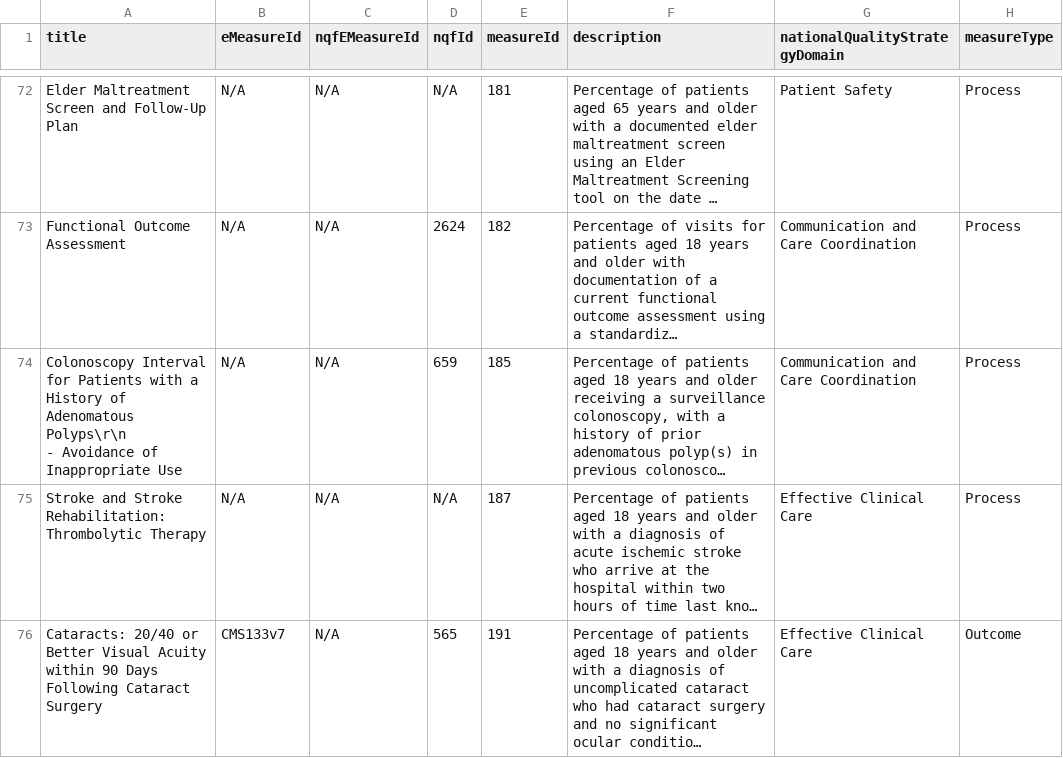
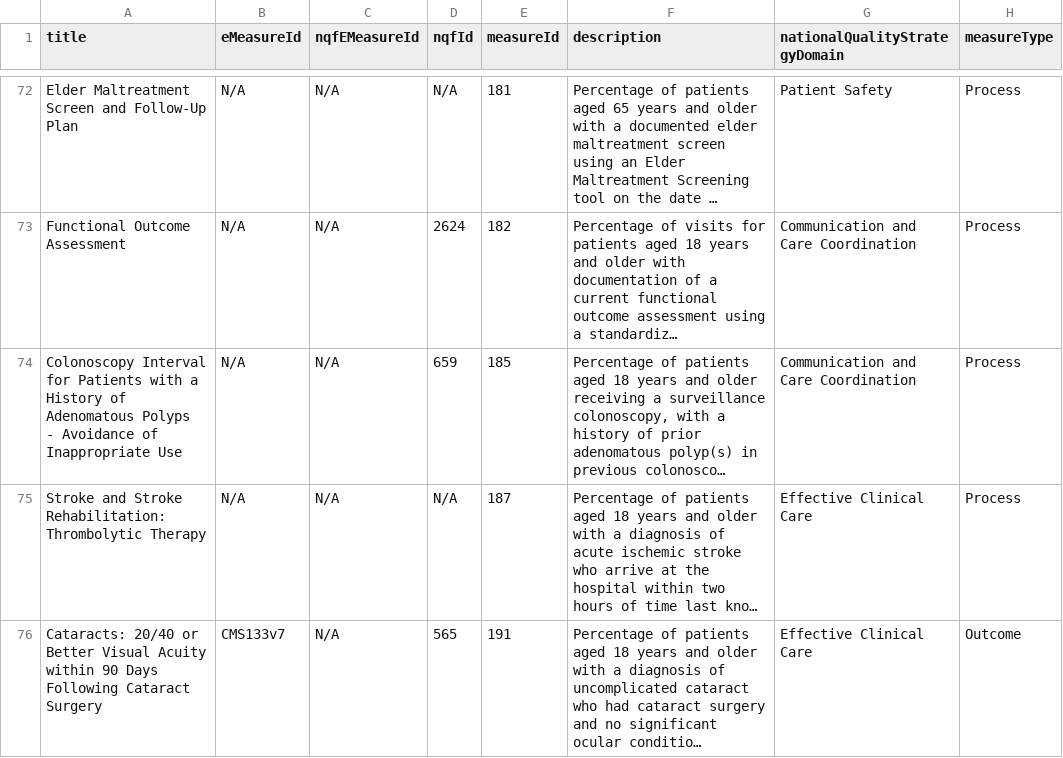
Before and after one commit to CMSgov/qpp-measures-data, a CSV file: util/measures/2019/quality-measures.csv, drawn as a sheet; only a part is shown, gaps mark what is left out; long unchanged cells end in …; ↵ is a line break in a cell; the diff names each change by its address in the sheet, - before the commit and + after, or states it on an @@ line.

Commit message:
Remove unescaped carriage returns from quality-measures.csv

```diff
--- a/util/measures/2019/quality-measures.csv
+++ b/util/measures/2019/quality-measures.csv
-A74 (title): …of Adenomatous Polyps\r\n ↵ - Avoidance…
+A74 (title): …of Adenomatous Polyps ↵ - Avoidance…
```
Also changed, not shown: 4 other files.
